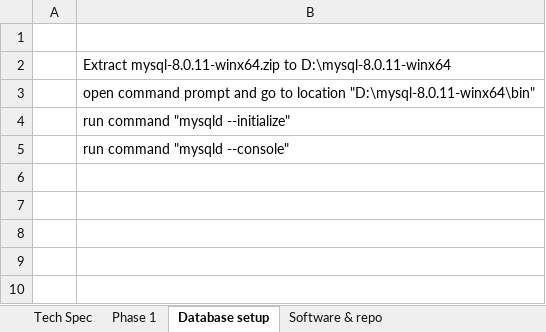
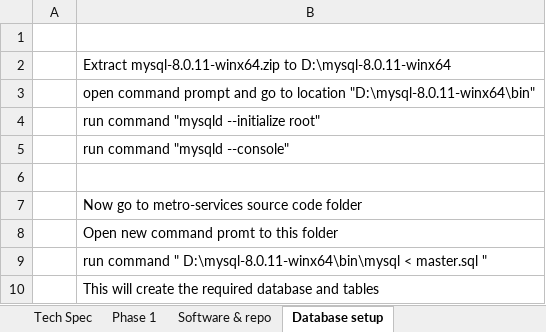
Before and after one commit to microservice-poc/metro-service, an Excel workbook: microservices-poc.xlsx, sheet Database setup, drawn as a sheet; values as stored, in another font and other column widths than the file's, no borders; the diff names each change by its address in the sheet, - before the commit and + after, or states it on an @@ line.

Commit message:
updated doc

```diff
--- a/microservices-poc.xlsx (sheet Database setup)
+++ b/microservices-poc.xlsx (sheet Database setup)
@@ sheet tab order changed: Tech Spec | Phase 1 | Software & repo | Database setup @@
-B4: run command "mysqld --initialize"
+B4: run command "mysqld --initialize root"
+row 6: (empty)
+row 7:  | Now go to metro-services source code folder
+row 8:  | Open new command promt to this folder
+row 9:  | run command " D:\mysql-8.0.11-winx64\bin\mysql < master.sql "
+row 10:  | This will create the required database and tables
```
Also changed, not shown: sheet Software & repo.
